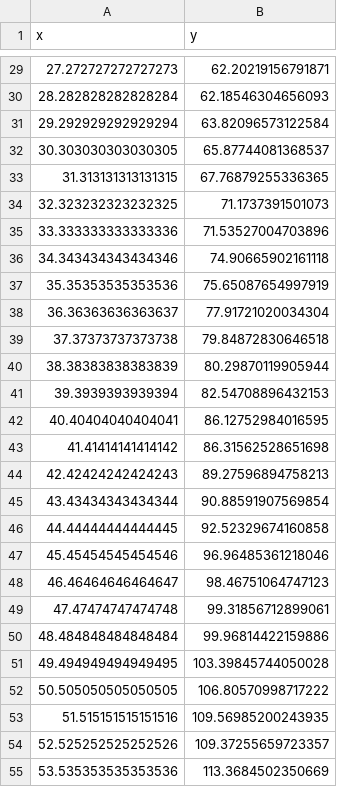
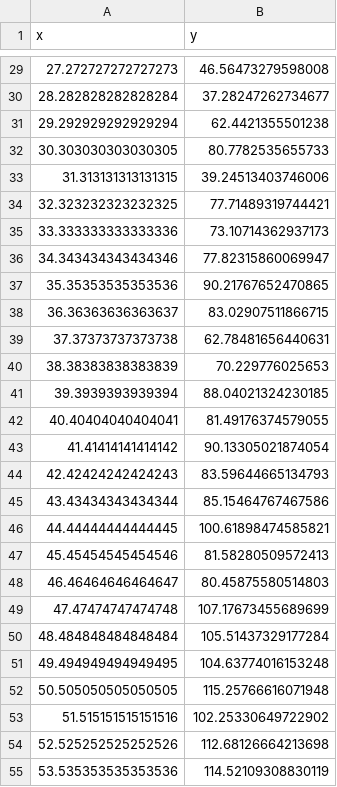
Before and after one commit to Hectormbz/CI, a CSV file: PipelineData.csv, drawn as a sheet; only a part is shown, gaps mark what is left out; the diff covers the shown part only.

```diff
--- a/PipelineData.csv
+++ b/PipelineData.csv
@@ -29,27 +29,27 @@ x,y
-27.272727272727273,62.20219156791871
-28.282828282828284,62.18546304656093
-29.292929292929294,63.82096573122584
-30.303030303030305,65.87744081368537
-31.313131313131315,67.76879255336365
-32.323232323232325,71.1737391501073
-33.333333333333336,71.53527004703896
-34.343434343434346,74.90665902161118
-35.35353535353536,75.65087654997919
-36.36363636363637,77.91721020034304
-37.37373737373738,79.84872830646518
-38.38383838383839,80.29870119905944
-39.3939393939394,82.54708896432153
-40.40404040404041,86.12752984016595
-41.41414141414142,86.31562528651698
-42.42424242424243,89.27596894758213
-43.43434343434344,90.88591907569854
-44.44444444444445,92.52329674160858
-45.45454545454546,96.96485361218046
-46.46464646464647,98.46751064747123
-47.47474747474748,99.31856712899061
-48.484848484848484,99.96814422159886
-49.494949494949495,103.39845744050028
-50.505050505050505,106.80570998717222
-51.515151515151516,109.56985200243935
-52.525252525252526,109.37255659723357
-53.535353535353536,113.3684502350669
+27.272727272727273,46.56473279598008
+28.282828282828284,37.28247262734677
+29.292929292929294,62.4421355501238
+30.303030303030305,80.7782535655733
+31.313131313131315,39.24513403746006
+32.323232323232325,77.71489319744421
+33.333333333333336,73.10714362937173
+34.343434343434346,77.82315860069947
+35.35353535353536,90.21767652470865
+36.36363636363637,83.02907511866715
+37.37373737373738,62.78481656440631
+38.38383838383839,70.229776025653
+39.3939393939394,88.04021324230185
+40.40404040404041,81.49176374579055
+41.41414141414142,90.13305021874054
+42.42424242424243,83.59644665134793
+43.43434343434344,85.15464767467586
+44.44444444444445,100.61898474585821
+45.45454545454546,81.58280509572413
+46.46464646464647,80.45875580514803
+47.47474747474748,107.17673455689699
+48.484848484848484,105.51437329177284
+49.494949494949495,104.63774016153248
+50.505050505050505,115.25766616071948
+51.515151515151516,102.25330649722902
+52.525252525252526,112.68126664213698
+53.535353535353536,114.52109308830119
```
Also changed, not shown: 73 edited cells elsewhere in this file, 4 other files.
